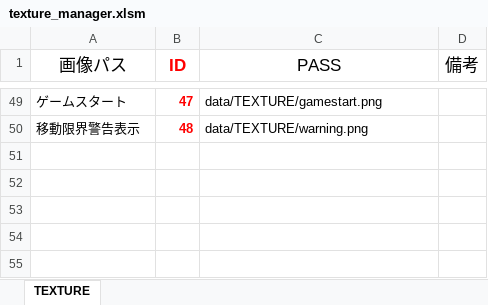
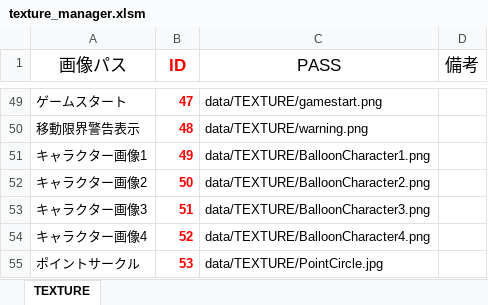
Before and after one commit to Nishin3614/Balloon, an Excel workbook: data/LOAD/TEXTURE/texture_manager.xlsm, sheet TEXTURE, drawn as a sheet; only a part is shown, gaps mark what is left out; values as stored, in another font and other column widths than the file's, no borders; charts and pictures not drawn; the diff names each change by its address in the sheet, - before the commit and + after, or states it on an @@ line.

```diff
--- a/data/LOAD/TEXTURE/texture_manager.xlsm (sheet TEXTURE)
+++ b/data/LOAD/TEXTURE/texture_manager.xlsm (sheet TEXTURE)
+row 51: キャラクター画像1 | 49 | data/TEXTURE/BalloonCharacter1.png
+row 52: キャラクター画像2 | 50 | data/TEXTURE/BalloonCharacter2.png
+row 53: キャラクター画像3 | 51 | data/TEXTURE/BalloonCharacter3.png
+row 54: キャラクター画像4 | 52 | data/TEXTURE/BalloonCharacter4.png
+row 55: ポイントサークル | 53 | data/TEXTURE/PointCircle.jpg
```
Also changed, not shown: 9 other files.
